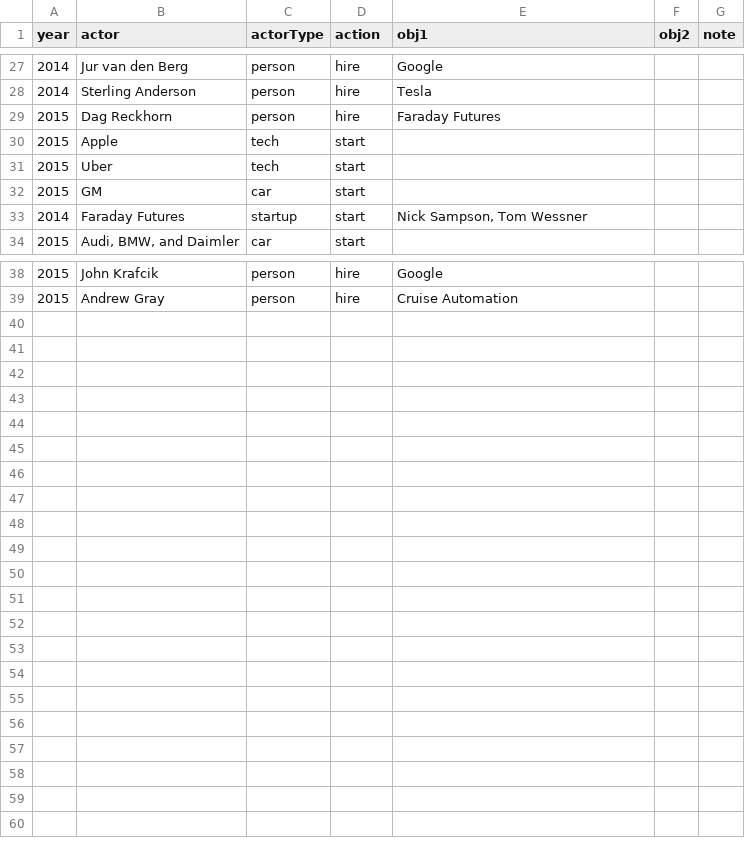
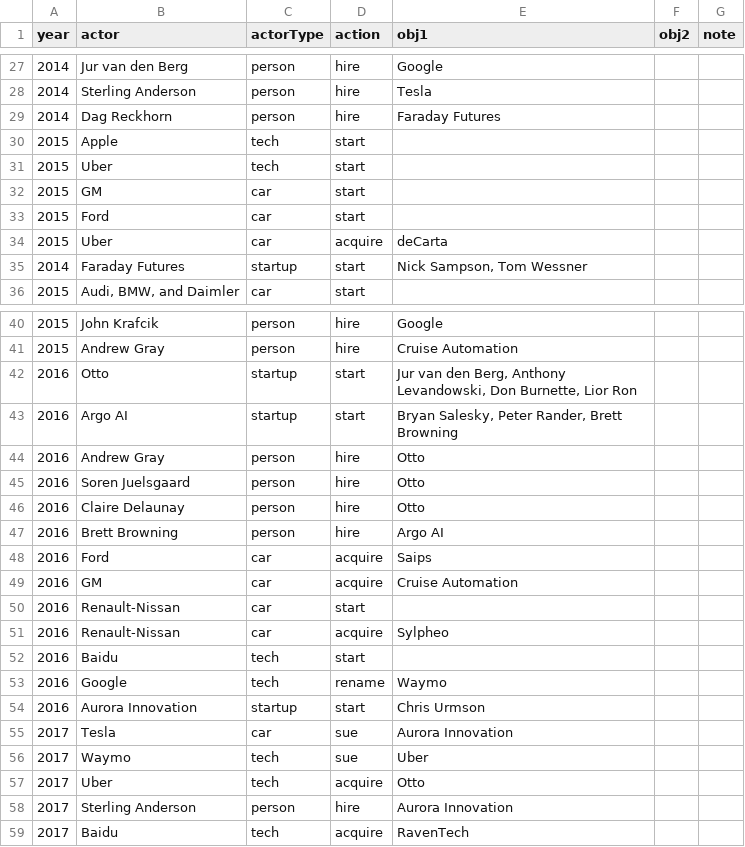
Before and after one commit to gajeam/Autonomous-Vehicle-Viz, a TSV file: present/industry.tsv, drawn as a sheet; only a part is shown, gaps mark what is left out; the diff covers the shown part only.

```diff
--- a/present/industry.tsv
+++ b/present/industry.tsv
@@ -28,3 +28,3 @@ year	actor	actorType	action	obj1	obj2	note
 2014	Sterling Anderson	person	hire	Tesla		
-2015	Dag Reckhorn	person	hire	Faraday Futures		
+2014	Dag Reckhorn	person	hire	Faraday Futures		
 2015	Apple	tech	start			
@@ -32,2 +32,4 @@ year	actor	actorType	action	obj1	obj2	note
 2015	GM	car	start			
+2015	Ford	car	start			
+2015	Uber	car	acquire	deCarta		
 2014	Faraday Futures	startup	start	Nick Sampson, Tom Wessner		
@@ -39 +41,19 @@ year	actor	actorType	action	obj1	obj2	note
 2015	Andrew Gray	person	hire	Cruise Automation		
+2016	Otto	startup	start	Jur van den Berg, Anthony Levandowski, Don Burnette, Lior Ron		
+2016	Argo AI	startup	start	Bryan Salesky, Peter Rander, Brett Browning		
+2016	Andrew Gray	person	hire	Otto		
+2016	Soren Juelsgaard	person	hire	Otto		
+2016	Claire Delaunay	person	hire	Otto		
+2016	Brett Browning	person	hire	Argo AI		
+2016	Ford	car	acquire	Saips		
+2016	GM	car	acquire	Cruise Automation		
+2016	Renault-Nissan	car	start			
+2016	Renault-Nissan	car	acquire	Sylpheo		
+2016	Baidu	tech	start			
+2016	Google	tech	rename	Waymo		
+2016	Aurora Innovation	startup	start	Chris Urmson		
+2017	Tesla	car	sue	Aurora Innovation		
+2017	Waymo	tech	sue	Uber		
+2017	Uber	tech	acquire	Otto		
+2017	Sterling Anderson	person	hire	Aurora Innovation		
+2017	Baidu	tech	acquire	RavenTech		
```
Also changed, not shown: 1 moved row elsewhere in this file, present/yearInfo.tsv.
